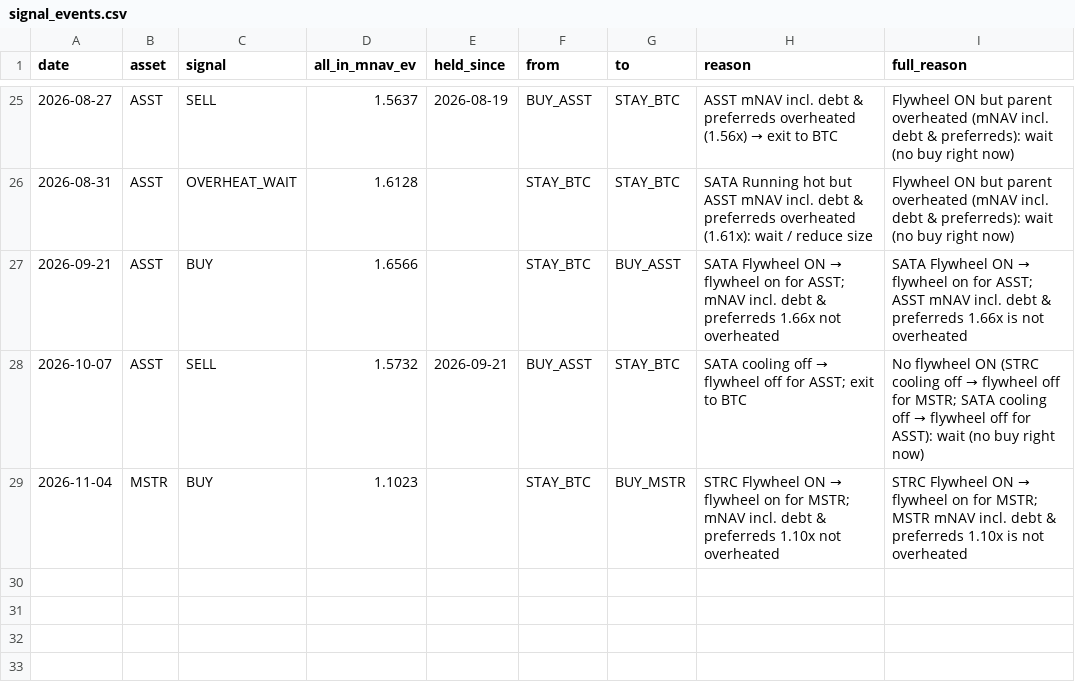
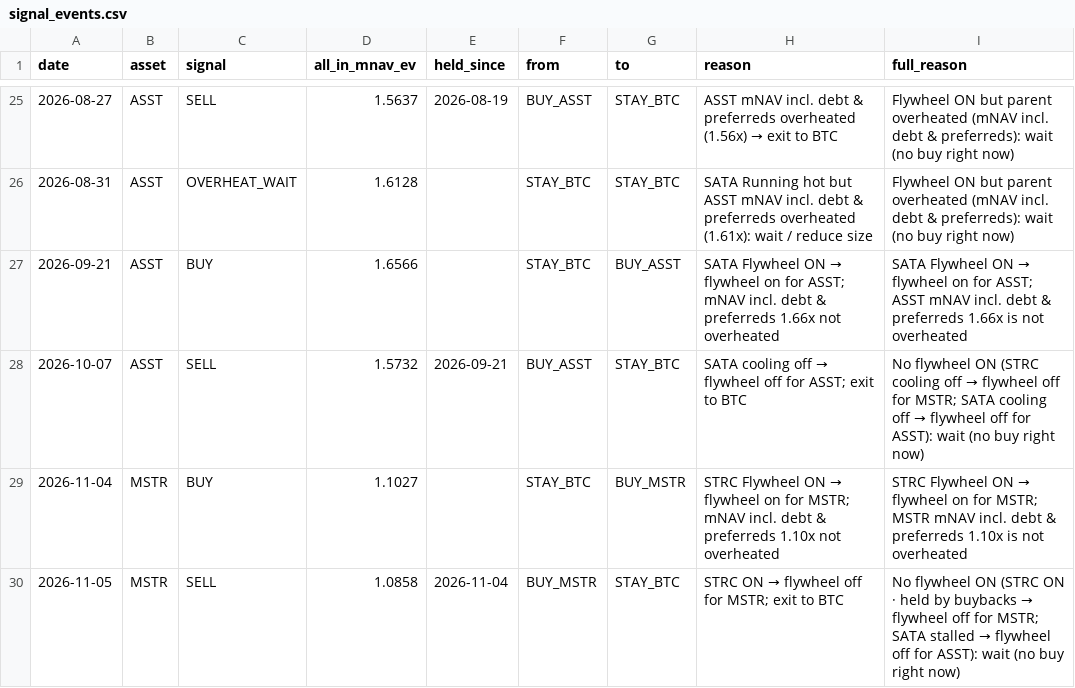
Before and after one commit to bobbyfarrell20/btc-treasury-dashboard, a CSV file: data/signal_events.csv, drawn as a sheet; only a part is shown, gaps mark what is left out.

```diff
--- a/data/signal_events.csv
+++ b/data/signal_events.csv
@@ -28,2 +28,3 @@ date,asset,signal,all_in_mnav_ev,held_since,from,to,reason,full_reason
 2026-10-07,ASST,SELL,1.5732,2026-09-21,BUY_ASST,STAY_BTC,SATA cooling off → flywheel off for ASST; exit to BTC,No flywheel ON (STRC cooling off → flywheel off for MSTR; SATA cooling off → flywheel off for ASST): wait (no buy right now)
-2026-11-04,MSTR,BUY,1.1023,,STAY_BTC,BUY_MSTR,STRC Flywheel ON → flywheel on for MSTR; mNAV incl. debt & preferreds 1.10x not overheated,STRC Flywheel ON → flywheel on for MSTR; MSTR mNAV incl. debt & preferreds 1.10x is not overheated
+2026-11-04,MSTR,BUY,1.1027,,STAY_BTC,BUY_MSTR,STRC Flywheel ON → flywheel on for MSTR; mNAV incl. debt & preferreds 1.10x not overheated,STRC Flywheel ON → flywheel on for MSTR; MSTR mNAV incl. debt & preferreds 1.10x is not overheated
+2026-11-05,MSTR,SELL,1.0858,2026-11-04,BUY_MSTR,STAY_BTC,STRC ON → flywheel off for MSTR; exit to BTC,No flywheel ON (STRC ON · held by buybacks → flywheel off for MSTR; SATA stalled → flywheel off for ASST): wait (no buy right now)
```
Also changed, not shown: data/rows.csv, 7 other files.
